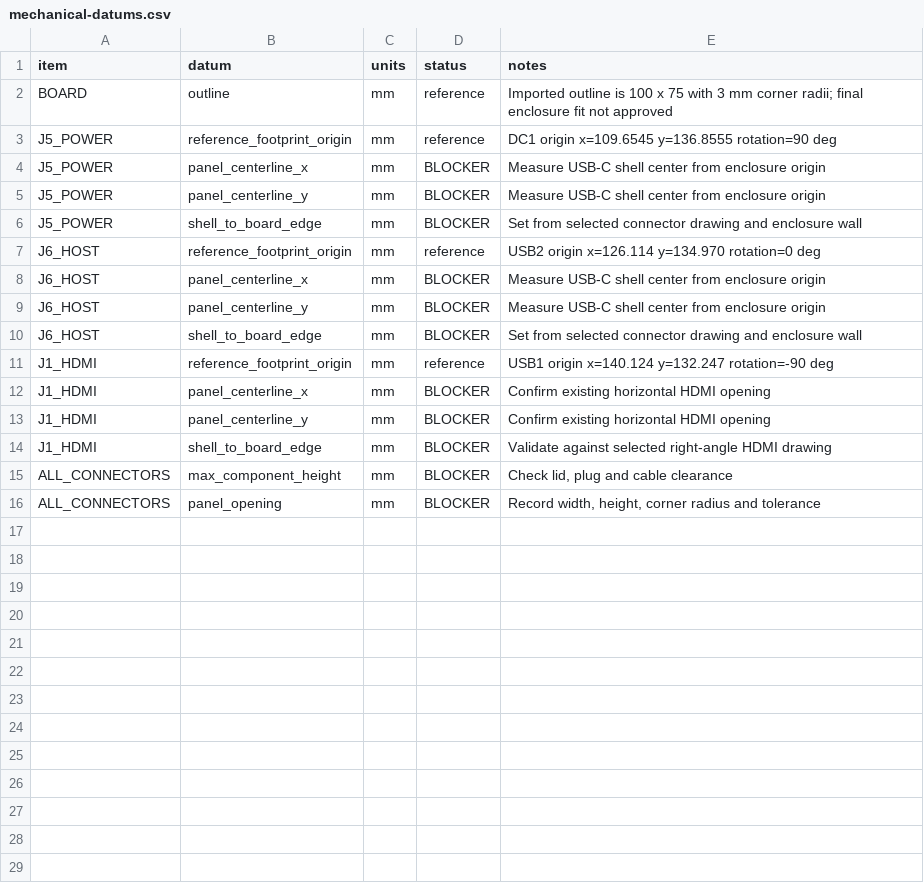
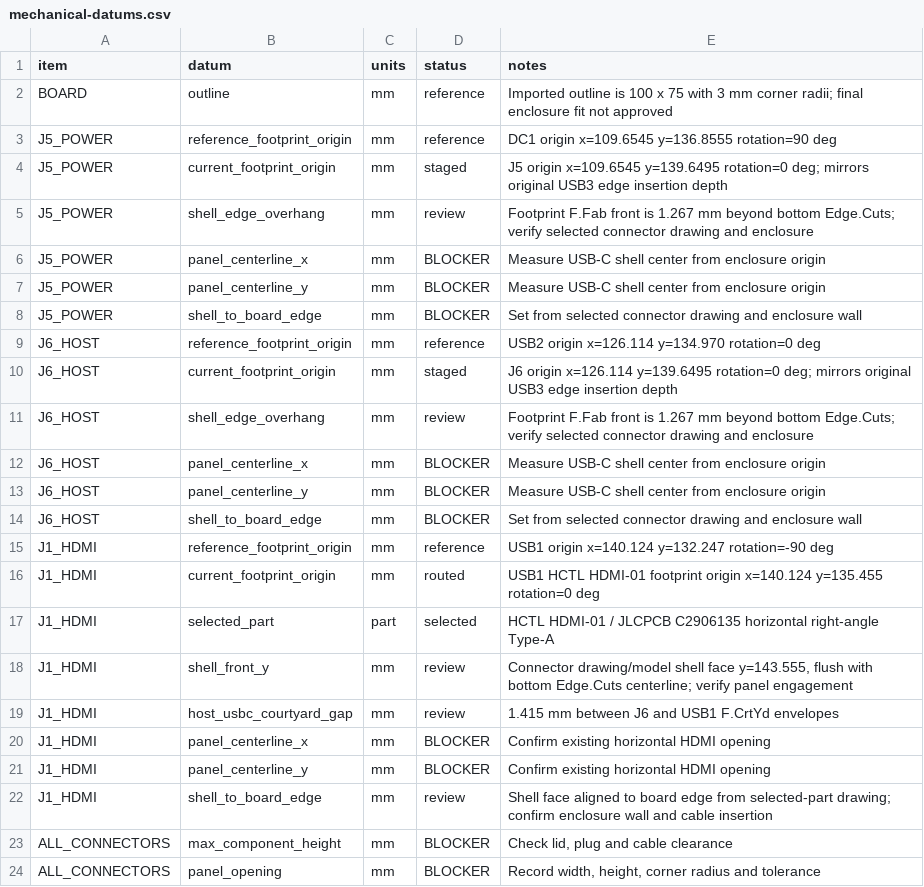
Before and after one commit to mattkanwisher/gaime_mods, a CSV file: hardware/android-box-rebuild/mechanical-datums.csv, drawn as a sheet.

Commit message:
Stage Avaota connector, HDMI, and NVMe layout

```diff
--- a/hardware/android-box-rebuild/mechanical-datums.csv
+++ b/hardware/android-box-rebuild/mechanical-datums.csv
@@ -3,2 +3,4 @@ BOARD,outline,mm,reference,"Imported outline is 100 x 75 with 3 mm corner radii;
 J5_POWER,reference_footprint_origin,mm,reference,"DC1 origin x=109.6545 y=136.8555 rotation=90 deg"
+J5_POWER,current_footprint_origin,mm,staged,"J5 origin x=109.6545 y=139.6495 rotation=0 deg; mirrors original USB3 edge insertion depth"
+J5_POWER,shell_edge_overhang,mm,review,"Footprint F.Fab front is 1.267 mm beyond bottom Edge.Cuts; verify selected connector drawing and enclosure"
 J5_POWER,panel_centerline_x,mm,BLOCKER,"Measure USB-C shell center from enclosure origin"
@@ -7,2 +9,4 @@ J5_POWER,shell_to_board_edge,mm,BLOCKER,"Set from selected connector drawing and
 J6_HOST,reference_footprint_origin,mm,reference,"USB2 origin x=126.114 y=134.970 rotation=0 deg"
+J6_HOST,current_footprint_origin,mm,staged,"J6 origin x=126.114 y=139.6495 rotation=0 deg; mirrors original USB3 edge insertion depth"
+J6_HOST,shell_edge_overhang,mm,review,"Footprint F.Fab front is 1.267 mm beyond bottom Edge.Cuts; verify selected connector drawing and enclosure"
 J6_HOST,panel_centerline_x,mm,BLOCKER,"Measure USB-C shell center from enclosure origin"
@@ -11,5 +15,9 @@ J6_HOST,shell_to_board_edge,mm,BLOCKER,"Set from selected connector drawing and
 J1_HDMI,reference_footprint_origin,mm,reference,"USB1 origin x=140.124 y=132.247 rotation=-90 deg"
+J1_HDMI,current_footprint_origin,mm,routed,"USB1 HCTL HDMI-01 footprint origin x=140.124 y=135.455 rotation=0 deg"
+J1_HDMI,selected_part,part,selected,"HCTL HDMI-01 / JLCPCB C2906135 horizontal right-angle Type-A"
+J1_HDMI,shell_front_y,mm,review,"Connector drawing/model shell face y=143.555, flush with bottom Edge.Cuts centerline; verify panel engagement"
+J1_HDMI,host_usbc_courtyard_gap,mm,review,"1.415 mm between J6 and USB1 F.CrtYd envelopes"
 J1_HDMI,panel_centerline_x,mm,BLOCKER,"Confirm existing horizontal HDMI opening"
 J1_HDMI,panel_centerline_y,mm,BLOCKER,"Confirm existing horizontal HDMI opening"
-J1_HDMI,shell_to_board_edge,mm,BLOCKER,"Validate against selected right-angle HDMI drawing"
+J1_HDMI,shell_to_board_edge,mm,review,"Shell face aligned to board edge from selected-part drawing; confirm enclosure wall and cable insertion"
 ALL_CONNECTORS,max_component_height,mm,BLOCKER,"Check lid, plug and cable clearance"
```
Also changed, not shown: hardware/android-box-rebuild/bom-seed.csv, hardware/android-box-rebuild/interfaces.csv, 27 other files.
